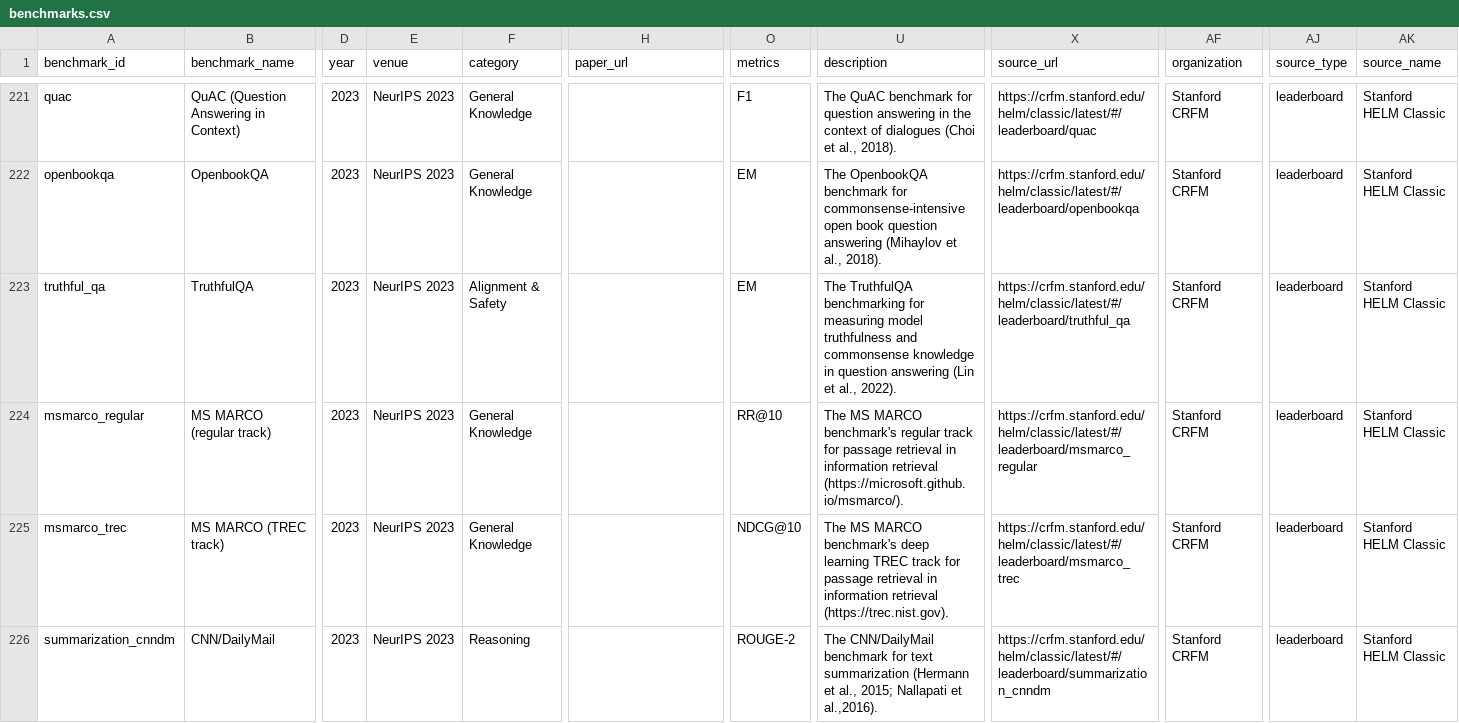
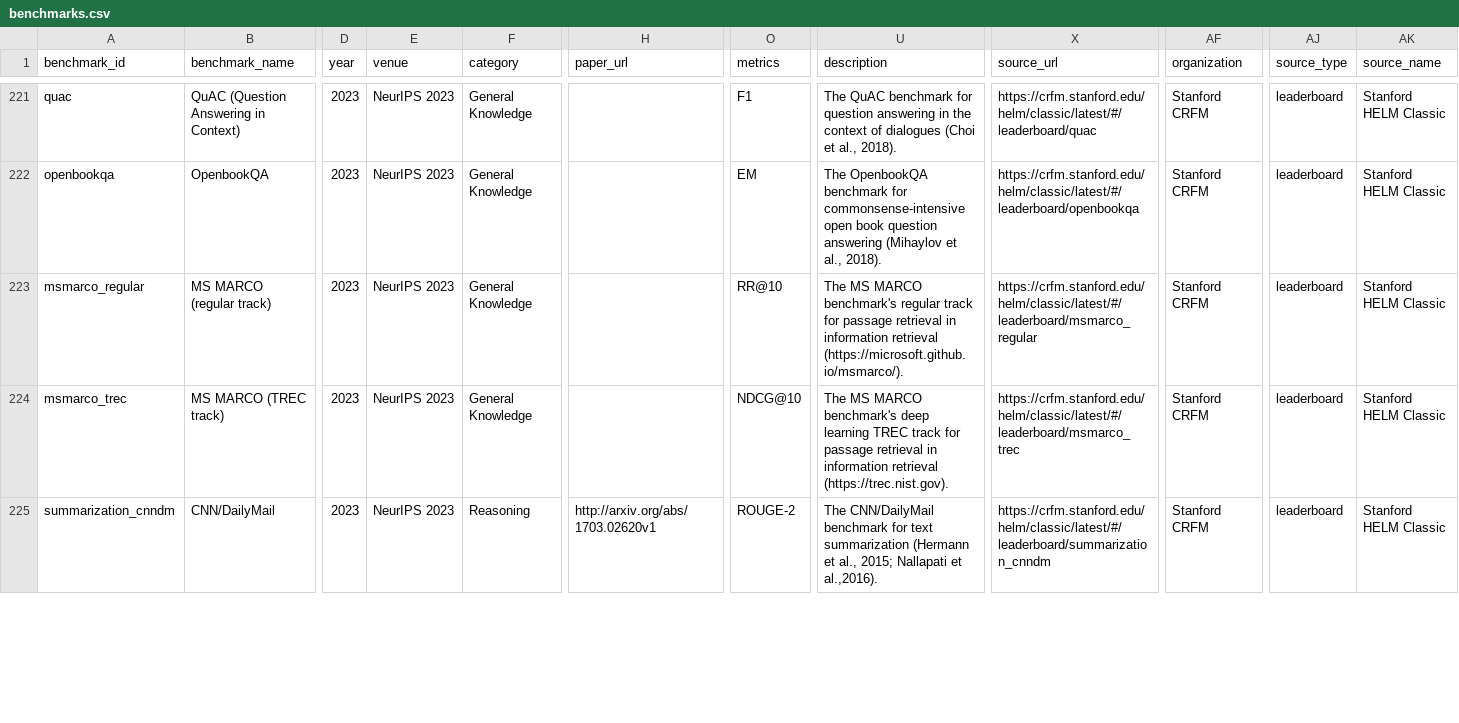
Before and after one commit to faizghifari/llm-coginterp, a CSV file: data/benchmarks.csv, drawn as a sheet; only a part is shown, gaps mark what is left out; removed rows and columns are numbered as before the commit, all else as after; rows hold the shown columns only; the diff covers the shown part only; the diff names each change by its address in the sheet, - before the commit and + after, or states it on an @@ line.

```diff
--- a/data/benchmarks.csv
+++ b/data/benchmarks.csv
-row 223: truthful_qa | TruthfulQA | 2023 | NeurIPS 2023 | Alignment & Safety |  | EM | The TruthfulQA benchmarking for measuring model truthfulness and commonsense knowledge in question answering (Lin et al., 2022). | https://crfm.stanford.edu/helm/classic/latest/#/leaderboard/truthful_qa | Stanford CRFM | leaderboard | Stanford HELM Classic
-H225 (paper_url): (empty)
+H225 (paper_url): http://arxiv.org/abs/1703.02620v1
```
Also changed, not shown: 13 removed rows and 53 edited cells elsewhere in this file, data/models.csv, 3 other files.
